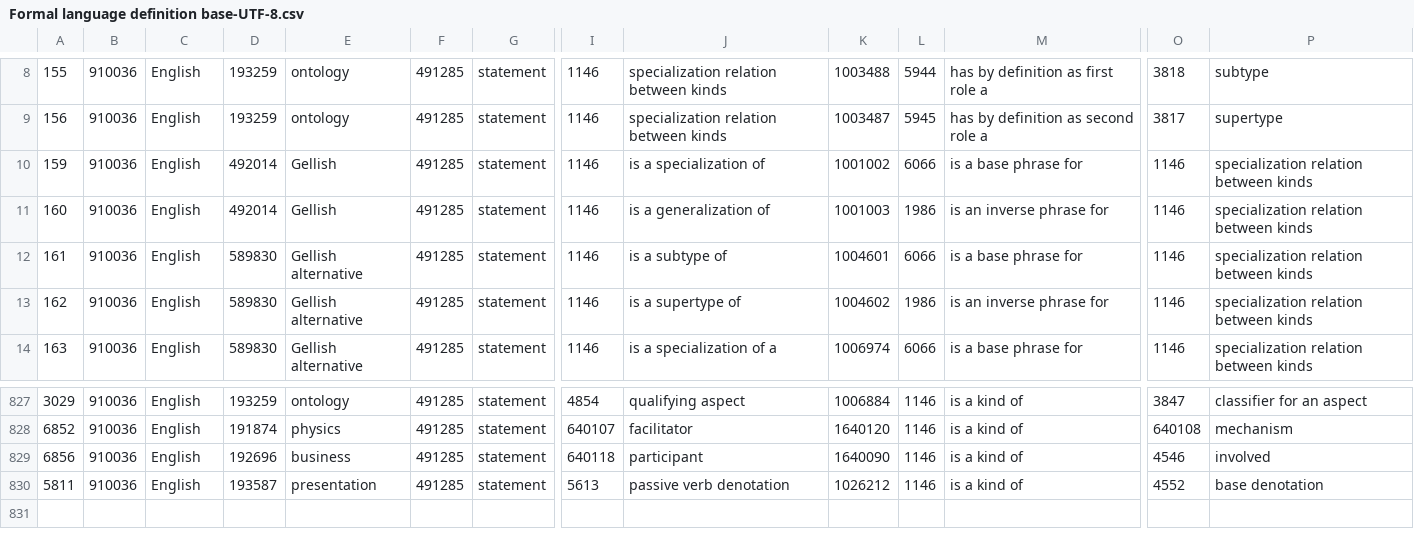
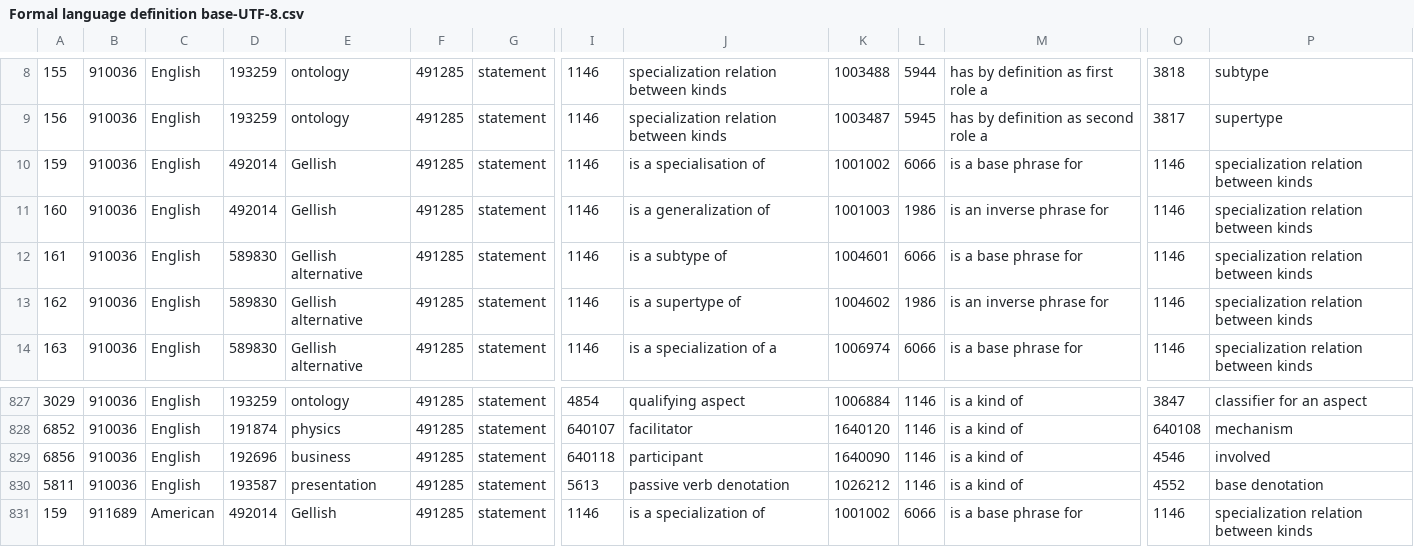
Before and after one commit to AndriesSHP/Gellish, a CSV file: GellishDictionary/Formal language definition base-UTF-8.csv, drawn as a sheet; only a part is shown, gaps mark what is left out; rows hold the shown columns only; the diff names each change by its address in the sheet, - before the commit and + after, or states it on an @@ line.

```diff
--- a/GellishDictionary/Formal language definition base-UTF-8.csv
+++ b/GellishDictionary/Formal language definition base-UTF-8.csv
-J10: is a specialization of
+J10: is a specialisation of
+row 831: 159 | 911689 | American | 492014 | Gellish | 491285 | statement | 1146 | is a specialization of | 1001002 | 6066 | is a base phrase for | 1146 | specialization relation between kinds
```
Also changed, not shown: 13 other files.
